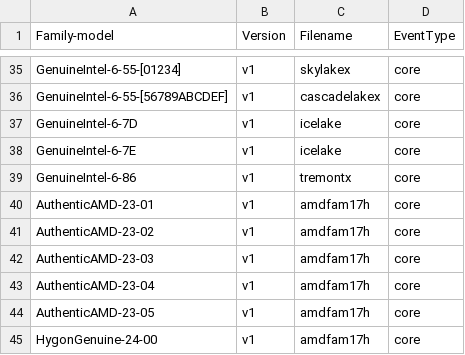
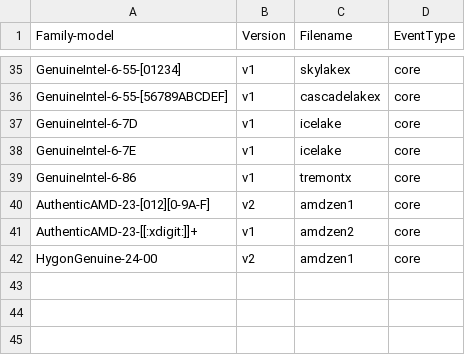
Before and after one commit to mat813/freebsd, a CSV file: lib/libpmc/pmu-events/arch/x86/mapfile.csv, drawn as a sheet; only a part is shown, gaps mark what is left out.

Commit message:
Update AMD Zen1 and add Zen2 events mapping.
MFC after:	2 weeks


git-svn-id: https://svn.freebsd.org/base/head@363157 ccf9f872-aa2e-dd11-9fc8-001c23d0bc1f

```diff
--- a/lib/libpmc/pmu-events/arch/x86/mapfile.csv
+++ b/lib/libpmc/pmu-events/arch/x86/mapfile.csv
@@ -39,7 +39,4 @@ GenuineIntel-6-7E,v1,icelake,core
 GenuineIntel-6-86,v1,tremontx,core
-AuthenticAMD-23-01,v1,amdfam17h,core
-AuthenticAMD-23-02,v1,amdfam17h,core
-AuthenticAMD-23-03,v1,amdfam17h,core
-AuthenticAMD-23-04,v1,amdfam17h,core
-AuthenticAMD-23-05,v1,amdfam17h,core
-HygonGenuine-24-00,v1,amdfam17h,core
+AuthenticAMD-23-[012][0-9A-F],v2,amdzen1,core
+AuthenticAMD-23-[[:xdigit:]]+,v1,amdzen2,core
+HygonGenuine-24-00,v2,amdzen1,core
```
Also changed, not shown: 19 other files.
